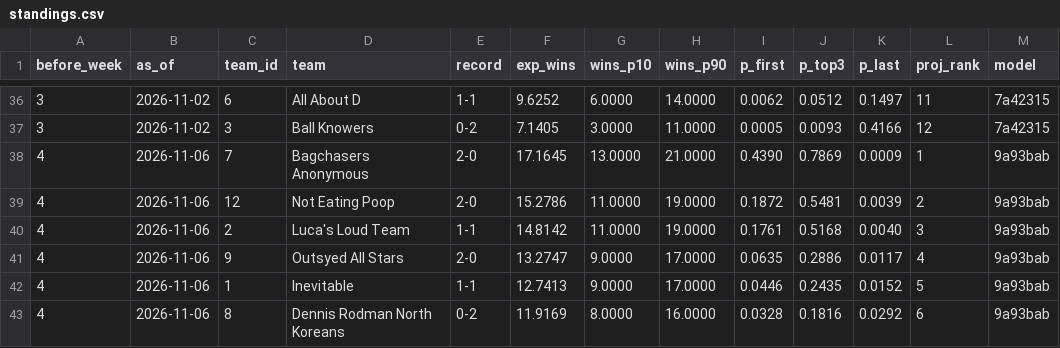
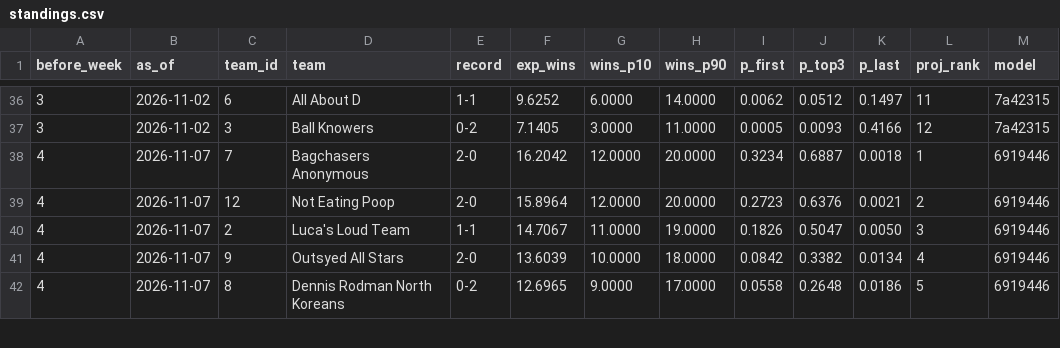
Before and after one commit to Will0Wot/Fantasy_Calculator, a CSV file: tracking/2026-27/standings.csv, drawn as a sheet; only a part is shown, gaps mark what is left out; the diff covers the shown part only.

```diff
--- a/tracking/2026-27/standings.csv
+++ b/tracking/2026-27/standings.csv
@@ -37,7 +37,6 @@ before_week,as_of,team_id,team,record,exp_wins,wins_p10,wins_p90,p_first,p_top3,
 3,2026-11-02,3,Ball Knowers,0-2,7.1405,3.0000,11.0000,0.0005,0.0093,0.4166,12,7a42315
-4,2026-11-06,7,Bagchasers Anonymous,2-0,17.1645,13.0000,21.0000,0.4390,0.7869,0.0009,1,9a93bab
-4,2026-11-06,12,Not Eating Poop,2-0,15.2786,11.0000,19.0000,0.1872,0.5481,0.0039,2,9a93bab
-4,2026-11-06,2,Luca's Loud Team,1-1,14.8142,11.0000,19.0000,0.1761,0.5168,0.0040,3,9a93bab
-4,2026-11-06,9,Outsyed All Stars,2-0,13.2747,9.0000,17.0000,0.0635,0.2886,0.0117,4,9a93bab
-4,2026-11-06,1,Inevitable,1-1,12.7413,9.0000,17.0000,0.0446,0.2435,0.0152,5,9a93bab
-4,2026-11-06,8,Dennis Rodman North Koreans,0-2,11.9169,8.0000,16.0000,0.0328,0.1816,0.0292,6,9a93bab
+4,2026-11-07,7,Bagchasers Anonymous,2-0,16.2042,12.0000,20.0000,0.3234,0.6887,0.0018,1,6919446
+4,2026-11-07,12,Not Eating Poop,2-0,15.8964,12.0000,20.0000,0.2723,0.6376,0.0021,2,6919446
+4,2026-11-07,2,Luca's Loud Team,1-1,14.7067,11.0000,19.0000,0.1826,0.5047,0.0050,3,6919446
+4,2026-11-07,9,Outsyed All Stars,2-0,13.6039,10.0000,18.0000,0.0842,0.3382,0.0134,4,6919446
+4,2026-11-07,8,Dennis Rodman North Koreans,0-2,12.6965,9.0000,17.0000,0.0558,0.2648,0.0186,5,6919446
```
Also changed, not shown: 1 added row and 41 edited cells elsewhere in this file, tracking/2026-27/matchups.csv, tracking/2026-27/players.csv, 6 other files.
